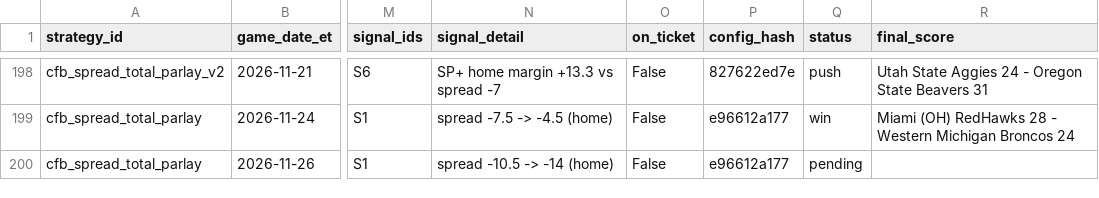
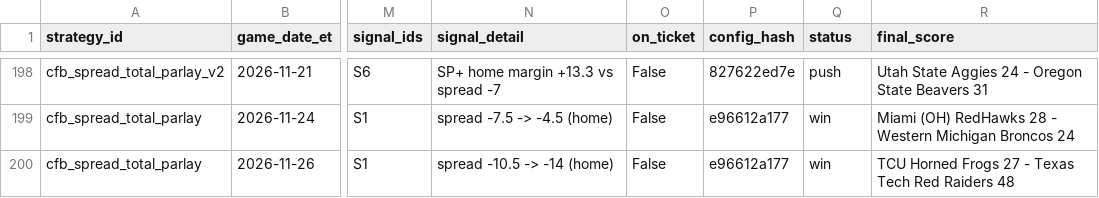
Before and after one commit to gitchrisqueen/panthera, a CSV file: data/ncaaf/tickets/qualifiers.csv, drawn as a sheet; only a part is shown, gaps mark what is left out; the diff names each change by its address in the sheet, - before the commit and + after, or states it on an @@ line.

```diff
--- a/data/ncaaf/tickets/qualifiers.csv
+++ b/data/ncaaf/tickets/qualifiers.csv
-Q200 (status): pending
+Q200 (status): win
-R200 (final_score): (empty)
+R200 (final_score): TCU Horned Frogs 27 - Texas Tech Red Raiders 48
```
Also changed, not shown: data/ncaaf/games/games.csv, 1 other file.
